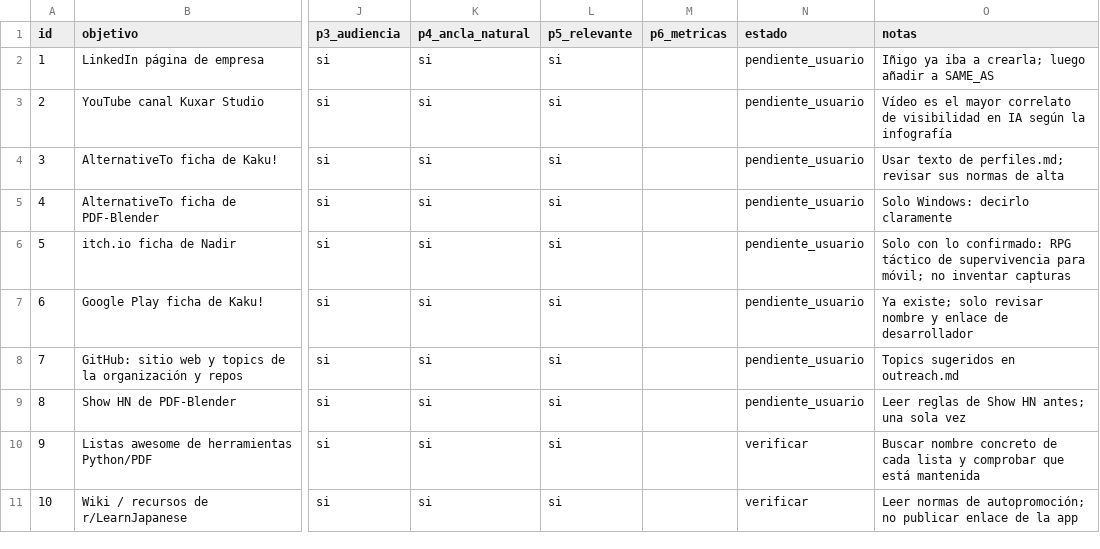
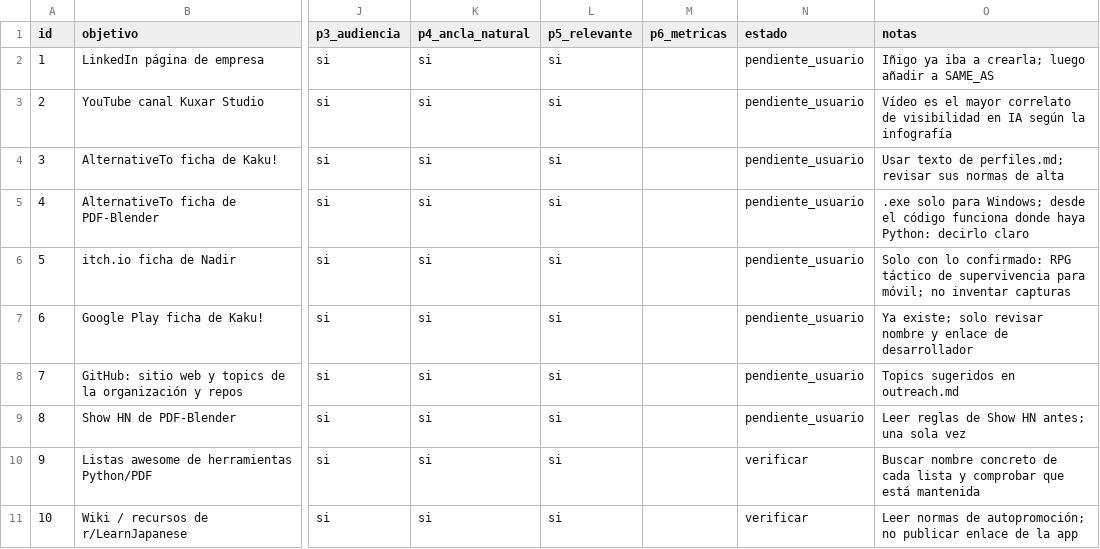
Before and after one commit to KuxarStudio/web, a CSV file: docs/backlinks/backlinks.csv, drawn as a sheet; only a part is shown, gaps mark what is left out; the diff names each change by its address in the sheet, - before the commit and + after, or states it on an @@ line.

```diff
--- a/docs/backlinks/backlinks.csv
+++ b/docs/backlinks/backlinks.csv
-O5 (notas): Solo Windows: decirlo claramente
+O5 (notas): .exe solo para Windows; desde el código funciona donde haya Python: decirlo claro
```
Also changed, not shown: 2 other files.
